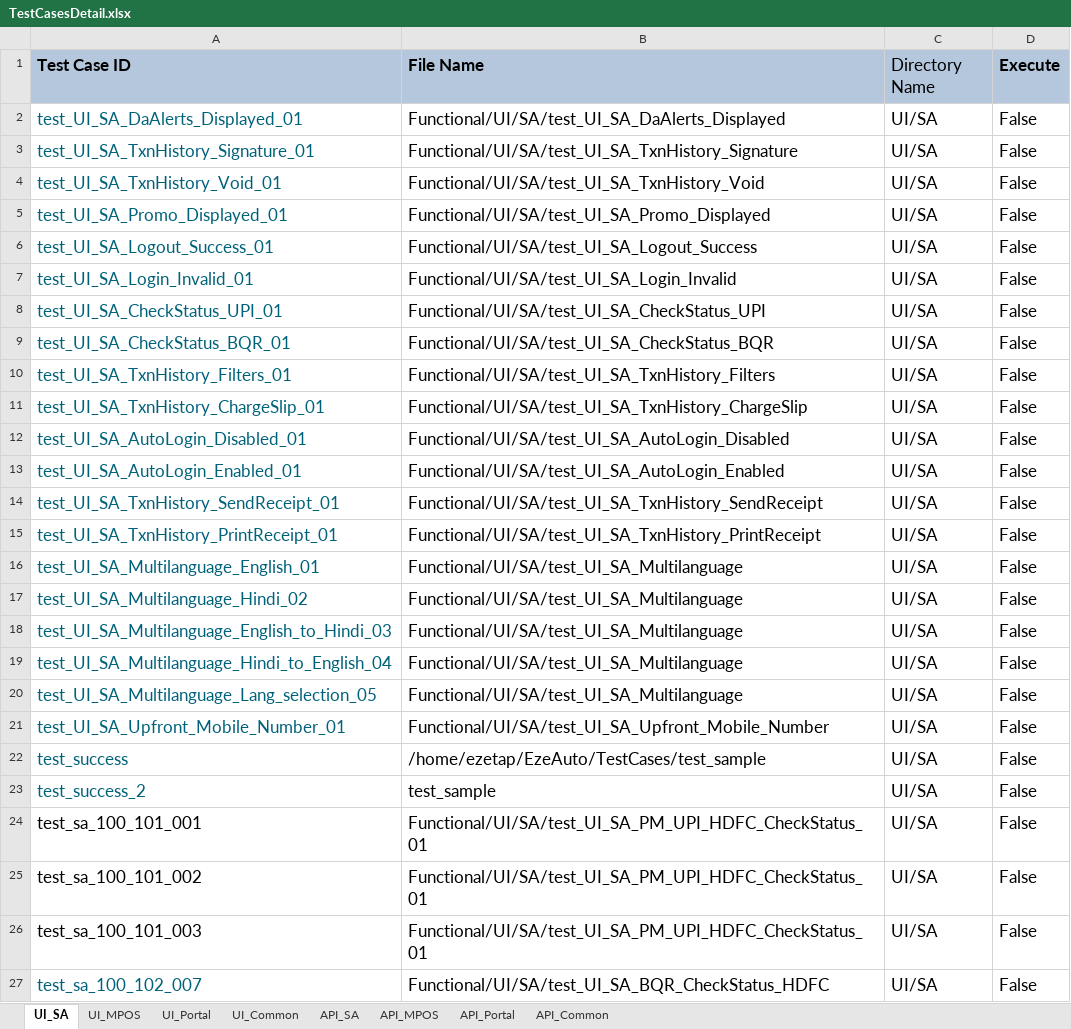
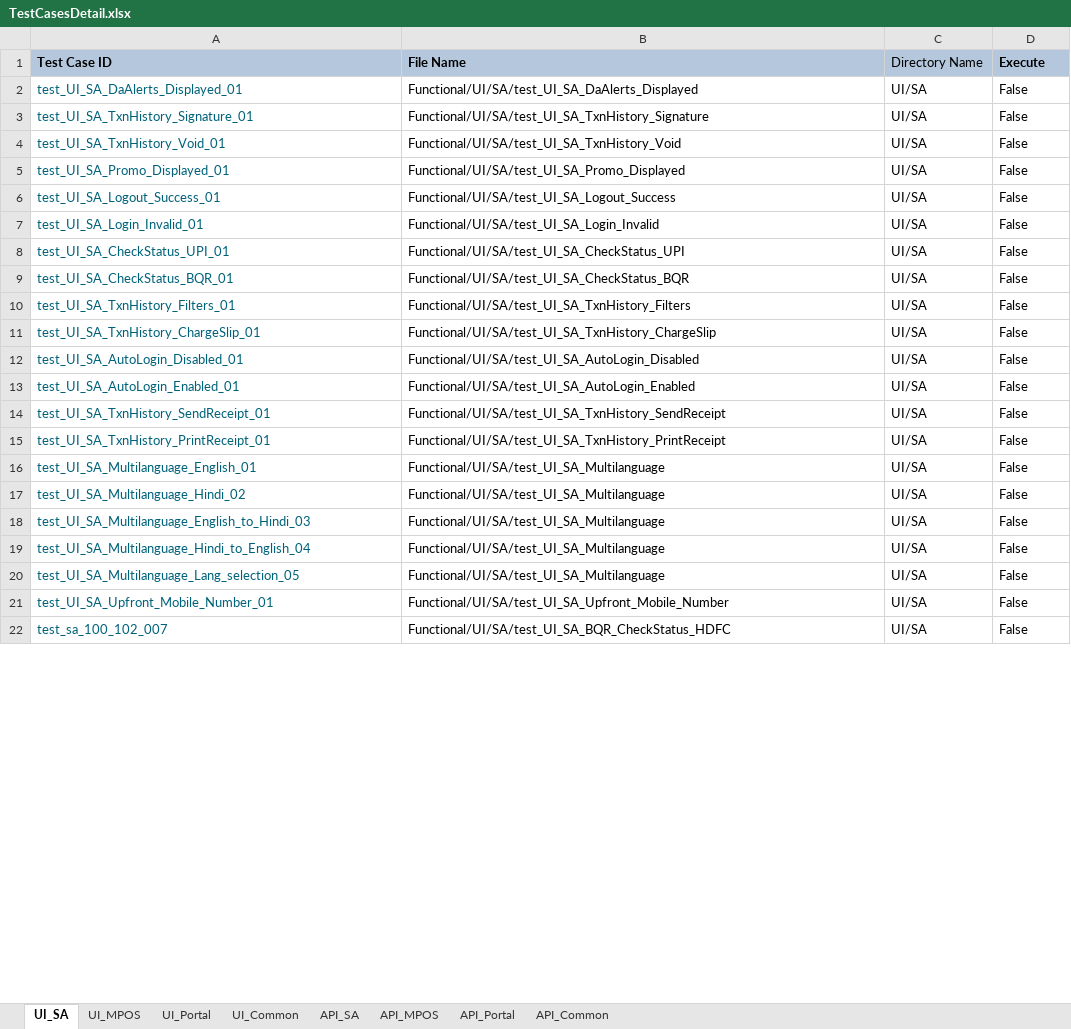
Before and after one commit to tularamsa1/ezeauto-rearch-automation-claude, an Excel workbook: DataProvider/TestCasesDetail.xlsx, sheet UI_SA, drawn as a sheet; only a part is shown; values as stored, in another font and other column widths than the file's, no borders; removed rows and columns are numbered as before the commit, all else as after; the diff covers the shown part only; the diff names each change by its address in the sheet, - before the commit and + after, or states it on an @@ line.

```diff
--- a/DataProvider/TestCasesDetail.xlsx (sheet UI_SA)
+++ b/DataProvider/TestCasesDetail.xlsx (sheet UI_SA)
@@ A1:D21 text size: smaller @@
-row 22: test_success | /home/ezetap/EzeAuto/TestCases/test_sample | UI/SA | False
-row 23: test_success_2 | test_sample | UI/SA | False
-row 24: test_sa_100_101_001 | Functional/UI/SA/test_UI_SA_PM_UPI_HDFC_CheckStatus_01 | UI/SA | False
-row 25: test_sa_100_101_002 | Functional/UI/SA/test_UI_SA_PM_UPI_HDFC_CheckStatus_01 | UI/SA | False
-row 26: test_sa_100_101_003 | Functional/UI/SA/test_UI_SA_PM_UPI_HDFC_CheckStatus_01 | UI/SA | False
@@ A22:D22 text size: smaller @@
```
Also changed, not shown: 4 added rows, 2 edited cells and cell formats elsewhere in this sheet, sheet UI_Common, 3 other files.
